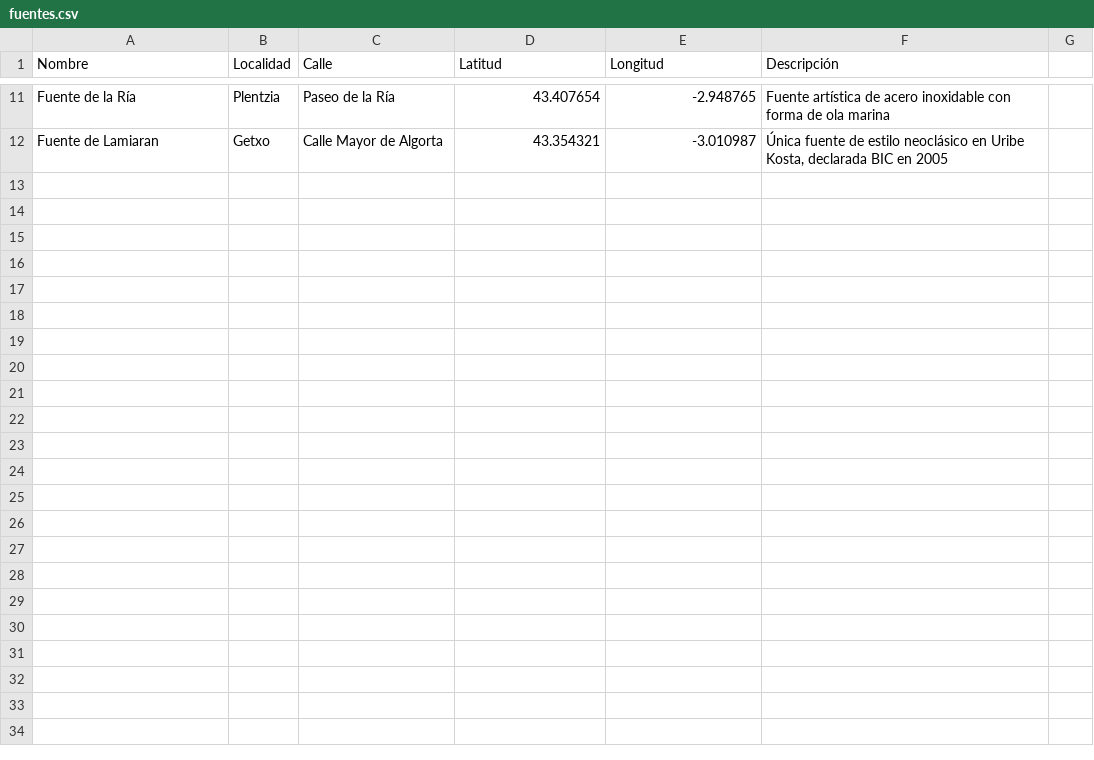
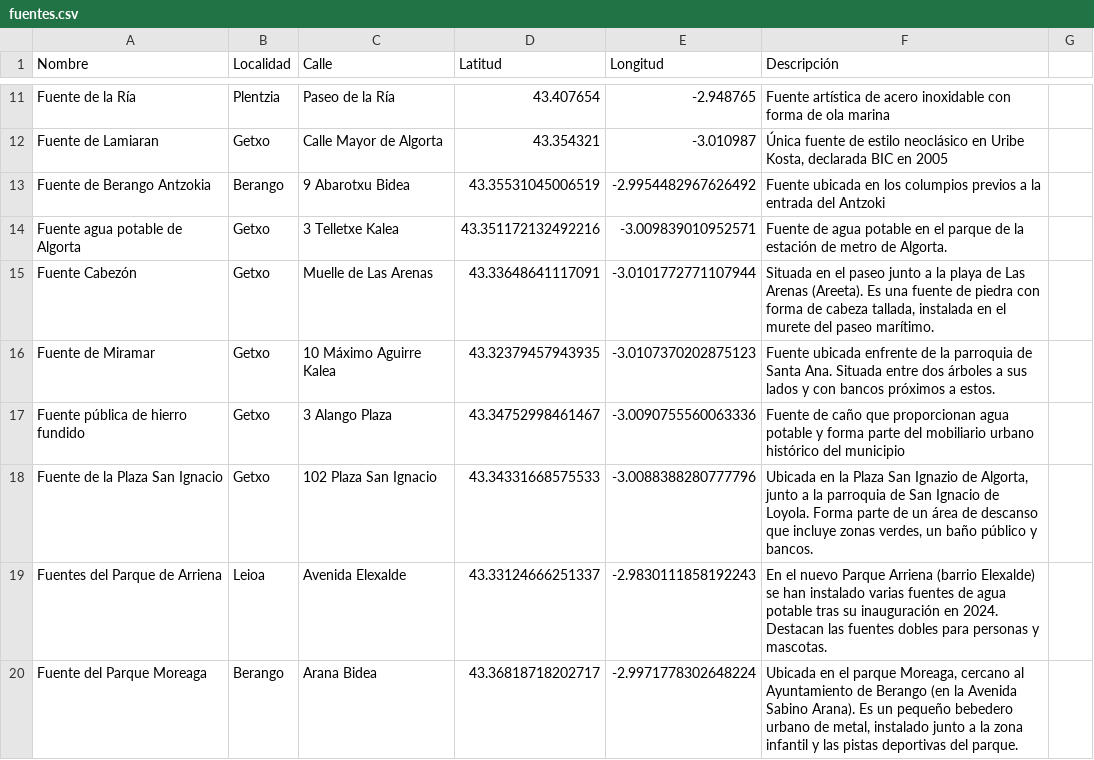
Before and after one commit to Foxo10/Wikifont, a CSV file: app/src/main/res/raw/fuentes.csv, drawn as a sheet; only a part is shown, gaps mark what is left out; the diff covers the shown part only.

Commit message:
nuevas fuentes añadidas

```diff
--- a/app/src/main/res/raw/fuentes.csv
+++ b/app/src/main/res/raw/fuentes.csv
@@ -12 +12,9 @@ Fuente de la Ría,Plentzia,Paseo de la Ría,43.407654,-2.948765,"Fuente artísti
 Fuente de Lamiaran,Getxo,Calle Mayor de Algorta,43.354321,-3.010987,"Única fuente de estilo neoclásico en Uribe Kosta, declarada BIC en 2005"
+Fuente de Berango Antzokia,Berango,9 Abarotxu Bidea,43.35531045006519,-2.9954482967626492,"Fuente ubicada en los columpios previos a la entrada del Antzoki"
+Fuente agua potable de Algorta,Getxo,3 Telletxe Kalea,43.351172132492216,-3.009839010952571,"Fuente de agua potable en el parque de la estación de metro de Algorta."
+Fuente Cabezón,Getxo,Muelle de Las Arenas,43.33648641117091,-3.0101772771107944,"Situada en el paseo junto a la playa de Las Arenas (Areeta). Es una fuente de piedra con forma de cabeza tallada, instalada en el murete del paseo marítimo."
+Fuente de Miramar,Getxo,10 Máximo Aguirre Kalea,43.32379457943935,-3.0107370202875123,"Fuente ubicada enfrente de la parroquia de Santa Ana. Situada entre dos árboles a sus lados y con bancos próximos a estos."
+Fuente pública de hierro fundido,Getxo,3 Alango Plaza,43.34752998461467,-3.0090755560063336,"Fuente de caño que proporcionan agua potable y forma parte del mobiliario urbano histórico del municipio"
+Fuente de la Plaza San Ignacio,Getxo,102 Plaza San Ignacio,43.34331668575533,-3.0088388280777796,"Ubicada en la Plaza San Ignazio de Algorta, junto a la parroquia de San Ignacio de Loyola. Forma parte de un área de descanso que incluye zonas verdes, un baño público y bancos."
+Fuentes del Parque de Arriena,Leioa,Avenida Elexalde,43.33124666251337,-2.9830111858192243,"En el nuevo Parque Arriena (barrio Elexalde) se han instalado varias fuentes de agua potable tras su inauguración en 2024. Destacan las fuentes dobles para personas y mascotas."
+Fuente del Parque Moreaga,Berango,Arana Bidea,43.36818718202717,-2.9971778302648224,"Ubicada en el parque Moreaga, cercano al Ayuntamiento de Berango (en la Avenida Sabino Arana). Es un pequeño bebedero urbano de metal, instalado junto a la zona infantil y las pistas deportivas del parque."
```
Also changed, not shown: 8 added rows elsewhere in this file, 2 other files.
